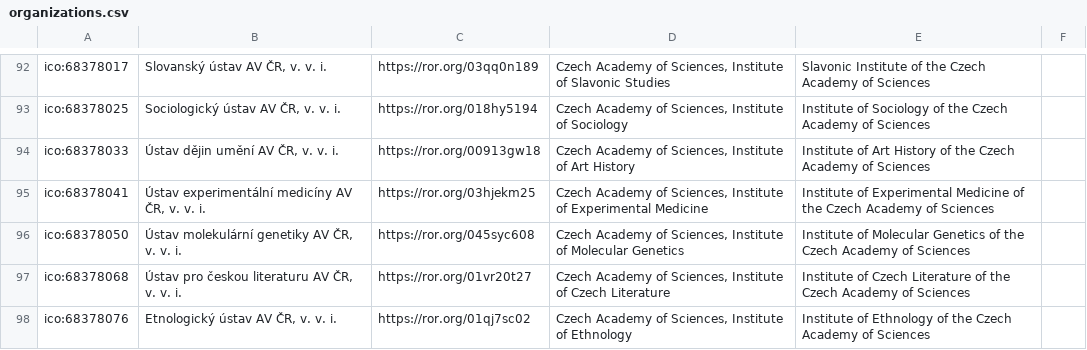
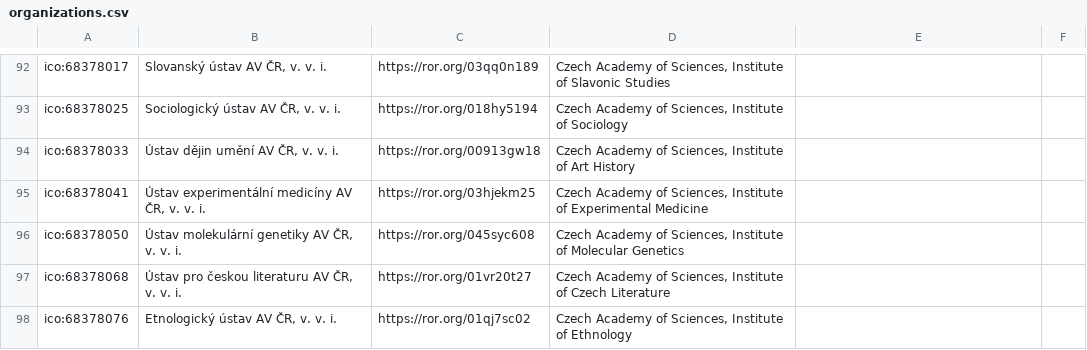
Before and after one commit to jdvorak001/isvavai-orgs-ror-mapping, a CSV file: organizations.csv, drawn as a sheet; only a part is shown, gaps mark what is left out; the diff covers the shown part only; the diff names each change by its address in the sheet, - before the commit and + after, or states it on an @@ line.

Commit message:
Clear the override names for the ASCR institutes
Steps:
1. sed -e 's/,[^,]* of the Czech Academy of Sciences,$/,,/'
organizations.csv >organizations.csv.tmp && mv organizations.csv.tmp
organizations.csv
2. Manually edited the two Archaelogy insitutes (Praha, Brno), their
override names were quoted so not replaced in the previous step
3. Manually edited the Institute of Biophysics, suggesting the name
should follow the common pattern

```diff
--- a/organizations.csv
+++ b/organizations.csv
-E92: Slavonic Institute of the Czech Academy of Sciences
+E92: (empty)
-E93: Institute of Sociology of the Czech Academy of Sciences
+E93: (empty)
-E94: Institute of Art History of the Czech Academy of Sciences
+E94: (empty)
-E95: Institute of Experimental Medicine of the Czech Academy of Sciences
+E95: (empty)
-E96: Institute of Molecular Genetics of the Czech Academy of Sciences
+E96: (empty)
-E97: Institute of Czech Literature of the Czech Academy of Sciences
+E97: (empty)
-E98: Institute of Ethnology of the Czech Academy of Sciences
+E98: (empty)
```
Also changed, not shown: 47 edited cells elsewhere in this file.
